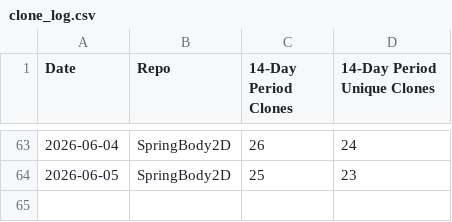
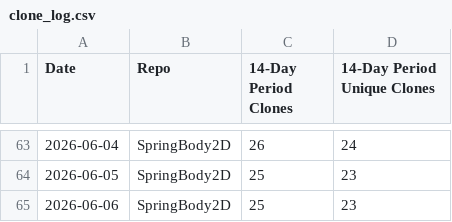
Before and after one commit to ProudPurple/GodotPhysicsExtended, a CSV file: stats/clone_log.csv, drawn as a sheet; only a part is shown, gaps mark what is left out.

```diff
--- a/stats/clone_log.csv
+++ b/stats/clone_log.csv
@@ -64 +64,2 @@ Date,Repo,14-Day Period Clones,14-Day Period Unique Clones
 2026-06-05,SpringBody2D,25,23
+2026-06-06,SpringBody2D,25,23
```
